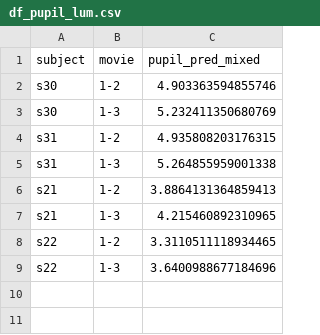
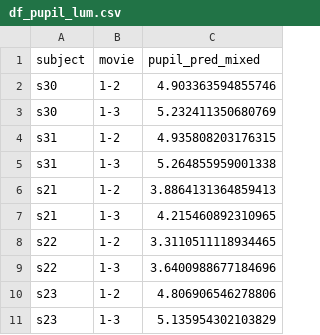
Before and after one commit to caiyuqing/Open-DPSM, a CSV file: v4/Example/Input/df_pupil_lum.csv, drawn as a sheet.

```diff
--- a/v4/Example/Input/df_pupil_lum.csv
+++ b/v4/Example/Input/df_pupil_lum.csv
@@ -9 +9,3 @@ s22,1-2,3.3110511118934465
 s22,1-3,3.6400988677184696
+s23,1-2,4.806906546278806
+s23,1-3,5.135954302103829
```
Also changed, not shown: 32 other files.
